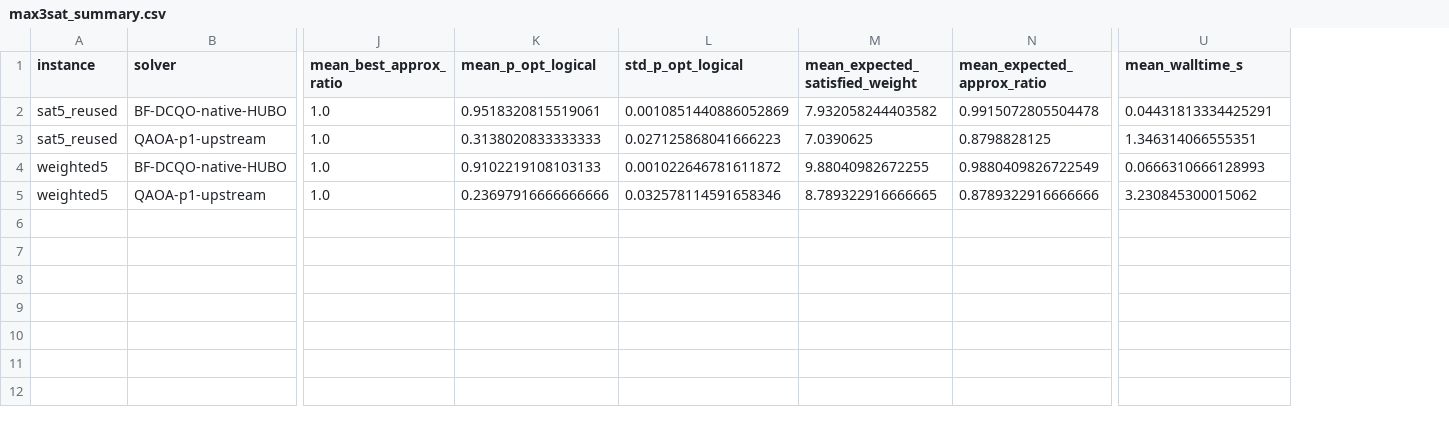
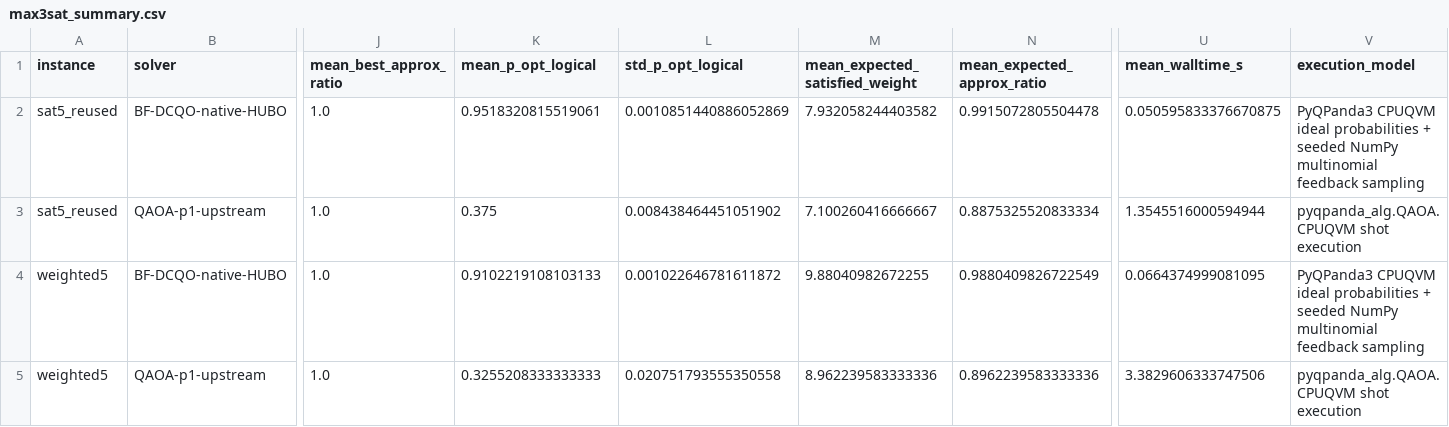
Before and after one commit to QmuseAI/pyqpanda-algorithm, a CSV file: docs/bfdcqo/tables/max3sat_summary.csv, drawn as a sheet; only a part is shown, gaps mark what is left out; the diff names each change by its address in the sheet, - before the commit and + after, or states it on an @@ line.

```diff
--- a/docs/bfdcqo/tables/max3sat_summary.csv
+++ b/docs/bfdcqo/tables/max3sat_summary.csv
+column V (execution_model), rows 2-5: PyQPanda3 CPUQVM ideal probabilities + seeded NumPy multinomial feedback sampling | pyqpanda_alg.QAOA.CPUQVM shot execution | PyQPanda3 CPUQVM ideal probabilities + seeded NumPy multinomial feedback sampling | pyqpanda_alg.QAOA.CPUQVM shot execution
-U2 (mean_walltime_s): 0.04431813334425291
+U2 (mean_walltime_s): 0.050595833376670875
-K3 (mean_p_opt_logical): 0.3138020833333333
+K3 (mean_p_opt_logical): 0.375
-L3 (std_p_opt_logical): 0.027125868041666223
+L3 (std_p_opt_logical): 0.008438464451051902
-M3 (mean_expected_satisfied_weight): 7.0390625
+M3 (mean_expected_satisfied_weight): 7.100260416666667
-N3 (mean_expected_approx_ratio): 0.8798828125
+N3 (mean_expected_approx_ratio): 0.8875325520833334
-U3 (mean_walltime_s): 1.346314066555351
+U3 (mean_walltime_s): 1.3545516000594944
-U4 (mean_walltime_s): 0.0666310666128993
+U4 (mean_walltime_s): 0.0664374999081095
-K5 (mean_p_opt_logical): 0.23697916666666666
+K5 (mean_p_opt_logical): 0.3255208333333333
-L5 (std_p_opt_logical): 0.032578114591658346
+L5 (std_p_opt_logical): 0.020751793555350558
-M5 (mean_expected_satisfied_weight): 8.789322916666665
+M5 (mean_expected_satisfied_weight): 8.962239583333336
-N5 (mean_expected_approx_ratio): 0.8789322916666666
+N5 (mean_expected_approx_ratio): 0.8962239583333336
-U5 (mean_walltime_s): 3.230845300015062
+U5 (mean_walltime_s): 3.3829606333747506
```
Also changed, not shown: docs/bfdcqo/tables/family_summary.csv, docs/bfdcqo/tables/maxcut_summary.csv, 3 other files.
